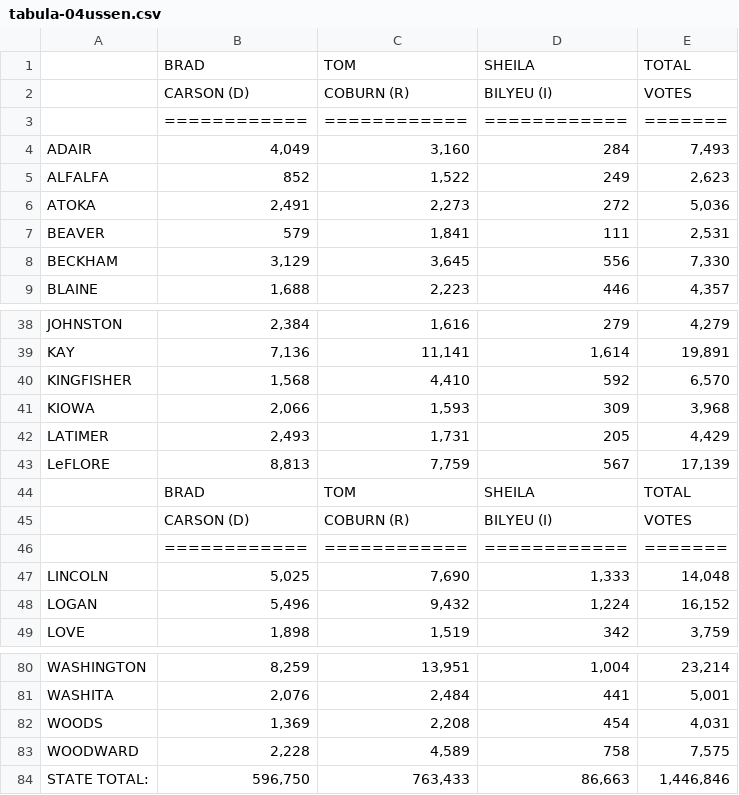
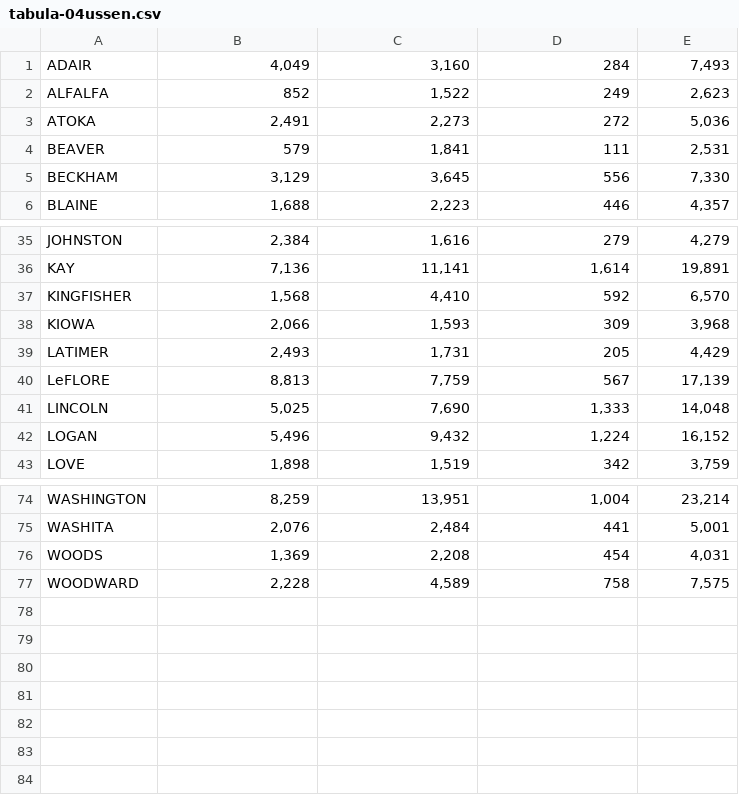
Before and after one commit to openelections/openelections-data-ok, a CSV file: tabula/2004/tabula-04ussen.csv, drawn as a sheet; only a part is shown, gaps mark what is left out; the diff names each change by its address in the sheet, - before the commit and + after, or states it on an @@ line.

Commit message:
code and data update
-upload of 2012 us senate csv, as well as scraper code.

-Upload of us represenative code in working progress.  Code currently
reads the file, and outputs a list of county names and vote totals.

```diff
--- a/tabula/2004/tabula-04ussen.csv
+++ b/tabula/2004/tabula-04ussen.csv
-row 1:  | BRAD | TOM | SHEILA | TOTAL
-row 2:  | CARSON (D) | COBURN (R) | BILYEU (I) | VOTES
-row 3:  | ============ | ============ | ============ | =======
-row 44:  | BRAD | TOM | SHEILA | TOTAL
-row 45:  | CARSON (D) | COBURN (R) | BILYEU (I) | VOTES
-row 46:  | ============ | ============ | ============ | =======
-row 84: STATE TOTAL: | 596,750 | 763,433 | 86,663 | 1,446,846
```
Also changed, not shown: 3 other files.
